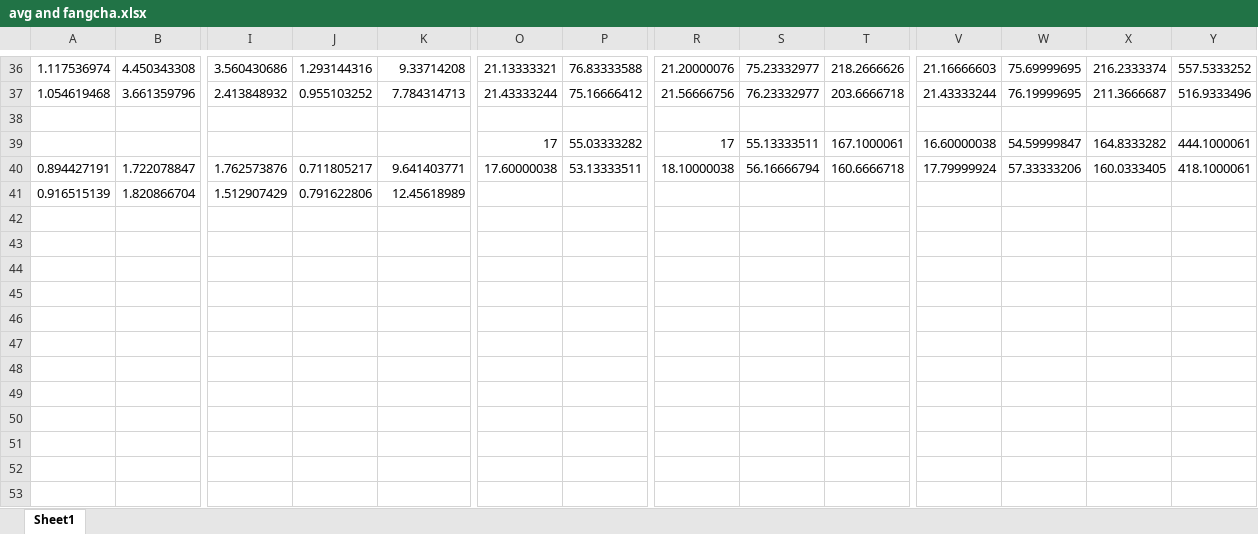
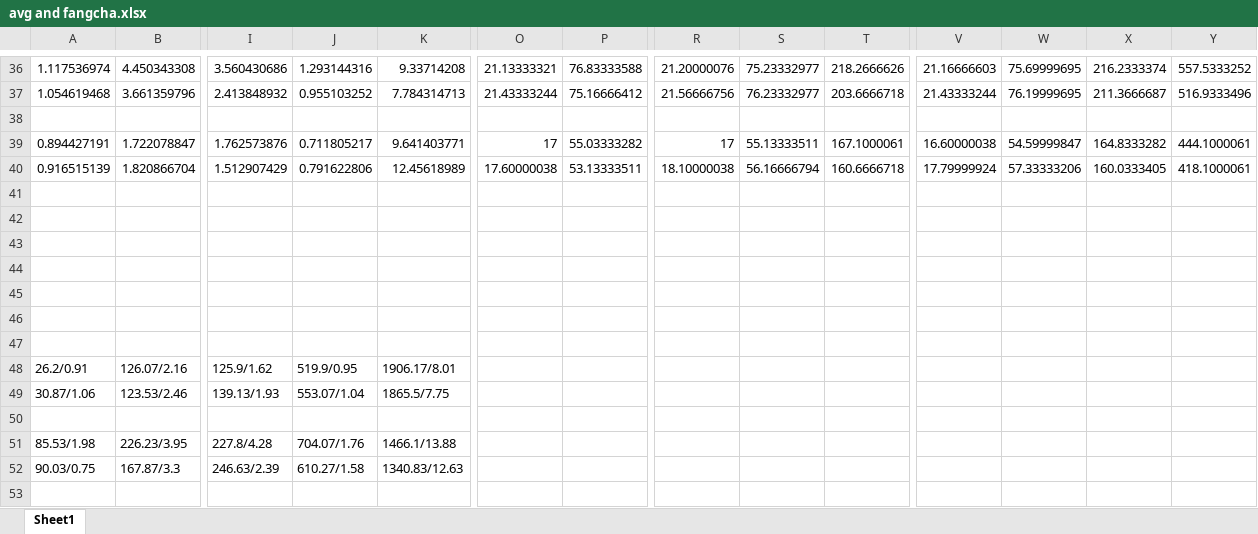
Before and after one commit to niuxintao/incremental-covering-array, an Excel workbook: avg and fangcha.xlsx, sheet Sheet1, drawn as a sheet; only a part is shown, gaps mark what is left out; values as stored, in another font and other column widths than the file's, no borders; removed rows and columns are numbered as before the commit, all else as after; rows hold the shown columns only; the diff covers the shown part only; the diff names each change by its address in the sheet, - before the commit and + after, or states it on an @@ line.

```diff
--- a/avg and fangcha.xlsx (sheet Sheet1)
+++ b/avg and fangcha.xlsx (sheet Sheet1)
-row 39:  |  |  |  |  | 17 | 55.03333282 | 17 | 55.13333511 | 167.1000061 | 16.60000038 | 54.59999847 | 164.8333282 | 444.1000061
-O39: 17.60000038
+O39: 17
-P39: 53.13333511
+P39: 55.03333282
-R39: 18.10000038
+R39: 17
-S39: 56.16666794
+S39: 55.13333511
-T39: 160.6666718
+T39: 167.1000061
-V39: 17.79999924
+V39: 16.60000038
-W39: 57.33333206
+W39: 54.59999847
-X39: 160.0333405
+X39: 164.8333282
-Y39: 418.1000061
+Y39: 444.1000061
-O40: (empty)
+O40: 17.60000038
-P40: (empty)
+P40: 53.13333511
-R40: (empty)
+R40: 18.10000038
-S40: (empty)
+S40: 56.16666794
-T40: (empty)
+T40: 160.6666718
-V40: (empty)
+V40: 17.79999924
-W40: (empty)
+W40: 57.33333206
-X40: (empty)
+X40: 160.0333405
-Y40: (empty)
+Y40: 418.1000061
+row 41: (empty)
+row 42: (empty)
+row 43: (empty)
+row 44: (empty)
+row 45: (empty)
+row 46: (empty)
+row 47: (empty)
+row 48: 26.2/0.91 | 126.07/2.16 | 125.9/1.62 | 519.9/0.95 | 1906.17/8.01
+row 49: 30.87/1.06 | 123.53/2.46 | 139.13/1.93 | 553.07/1.04 | 1865.5/7.75
+row 50: (empty)
+row 51: 85.53/1.98 | 226.23/3.95 | 227.8/4.28 | 704.07/1.76 | 1466.1/13.88
+row 52: 90.03/0.75 | 167.87/3.3 | 246.63/2.39 | 610.27/1.58 | 1340.83/12.63
+row 53: (empty)
```
Also changed, not shown: 20 added rows elsewhere in this sheet, 6 other files.
